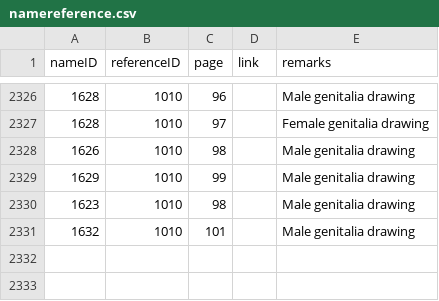
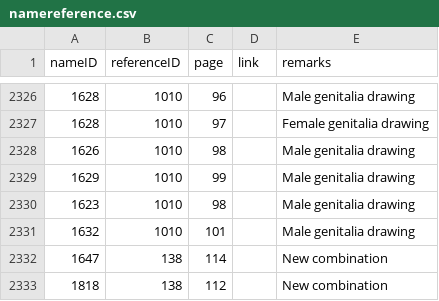
Before and after one commit to dhobern/pterophoroidea, a CSV file: coldp/data/namereference.csv, drawn as a sheet; only a part is shown, gaps mark what is left out; the diff names each change by its address in the sheet, - before the commit and + after, or states it on an @@ line.

```diff
--- a/coldp/data/namereference.csv
+++ b/coldp/data/namereference.csv
+row 2332: 1647 | 138 | 114 |  | New combination
+row 2333: 1818 | 138 | 112 |  | New combination
```
Also changed, not shown: coldp/data/distribution.csv, coldp/data/name.csv, 3 other files.
